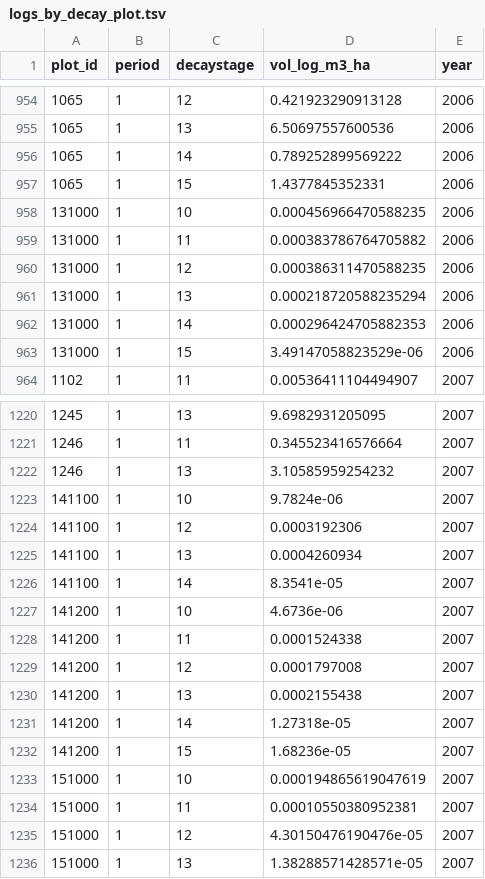
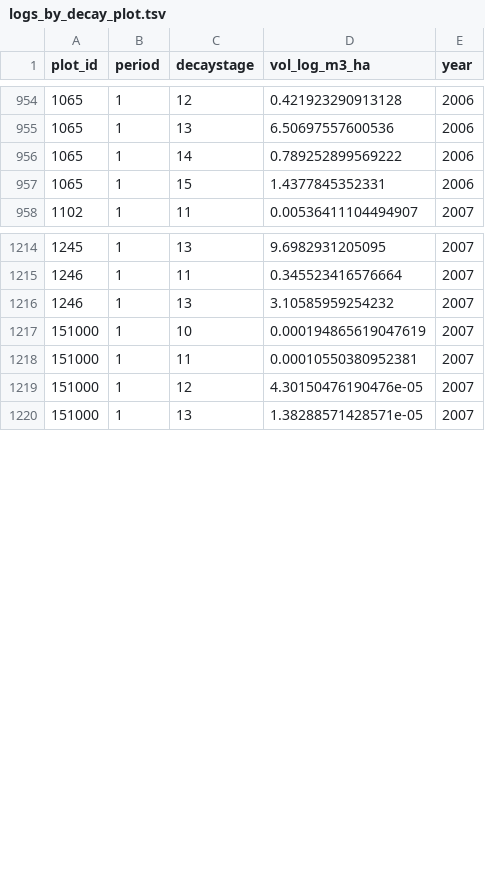
Before and after one commit to inbo/forresdat, a TSV file: data/logs_by_decay_plot.tsv, drawn as a sheet; only a part is shown, gaps mark what is left out.

```diff
--- a/data/logs_by_decay_plot.tsv
+++ b/data/logs_by_decay_plot.tsv
@@ -957,8 +957,2 @@ plot_id	period	decaystage	vol_log_m3_ha	year
 1065	1	15	1.4377845352331	2006
-131000	1	10	0.000456966470588235	2006
-131000	1	11	0.000383786764705882	2006
-131000	1	12	0.000386311470588235	2006
-131000	1	13	0.000218720588235294	2006
-131000	1	14	0.000296424705882353	2006
-131000	1	15	3.49147058823529e-06	2006
 1102	1	11	0.00536411104494907	2007
@@ -1222,12 +1216,2 @@ plot_id	period	decaystage	vol_log_m3_ha	year
 1246	1	13	3.10585959254232	2007
-141100	1	10	9.7824e-06	2007
-141100	1	12	0.0003192306	2007
-141100	1	13	0.0004260934	2007
-141100	1	14	8.3541e-05	2007
-141200	1	10	4.6736e-06	2007
-141200	1	11	0.0001524338	2007
-141200	1	12	0.0001797008	2007
-141200	1	13	0.0002155438	2007
-141200	1	14	1.27318e-05	2007
-141200	1	15	1.68236e-05	2007
 151000	1	10	0.000194865619047619	2007
```
Also changed, not shown: data/dendro_by_plot.tsv, data/logs_by_decay_plot_species.tsv, 9 other files.
